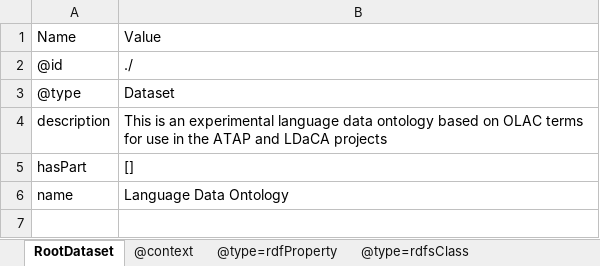
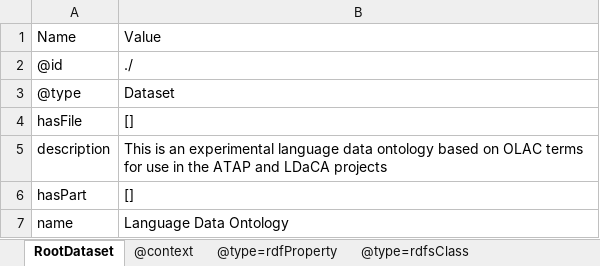
Before and after one commit to Language-Research-Technology/language-data-commons-vocabs, an Excel workbook: ontology/ro-crate-metadata.xlsx, sheet RootDataset, drawn as a sheet; values as stored, in another font and other column widths than the file's, no borders; the diff names each change by its address in the sheet, - before the commit and + after, or states it on an @@ line.

```diff
--- a/ontology/ro-crate-metadata.xlsx (sheet RootDataset)
+++ b/ontology/ro-crate-metadata.xlsx (sheet RootDataset)
+row 4: hasFile | []
```
Also changed, not shown: sheet @type=rdfProperty, 2 other files.
